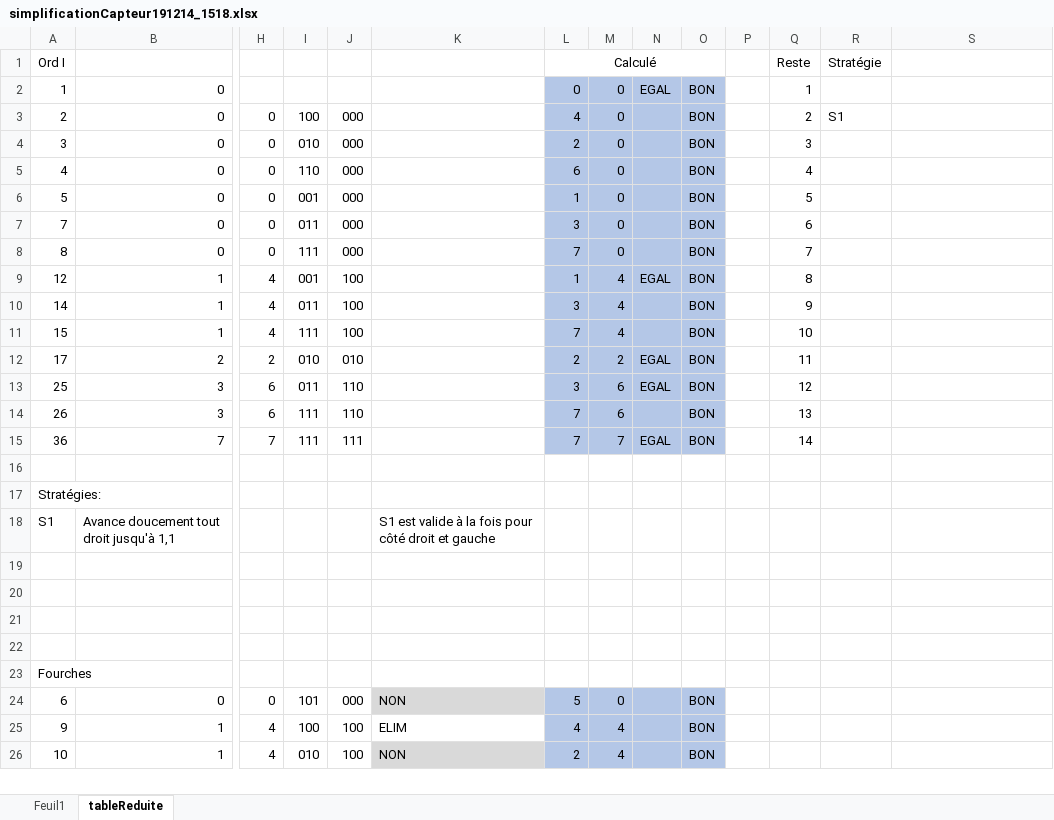
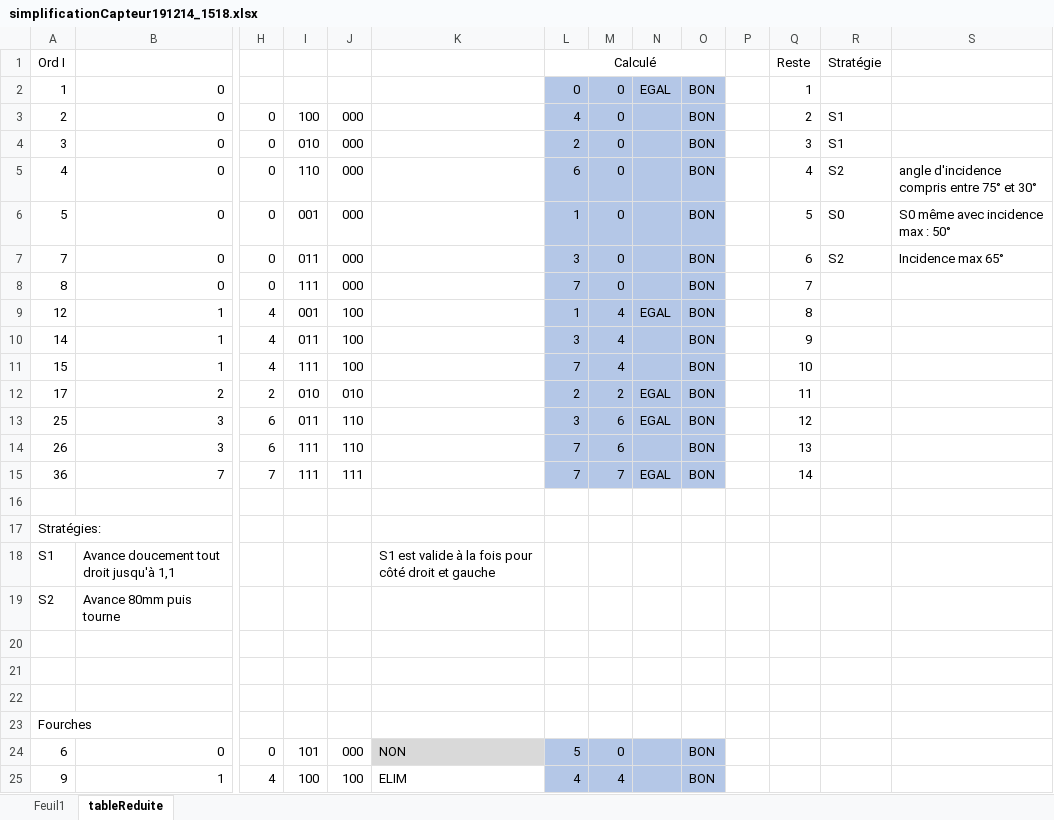
Before and after one commit to volab/permisC2019, an Excel workbook: _01-docs/_01-userDoc/documentionProjetToWeb/source/advanced/simplificationCapteur191214_1518.xlsx, sheet tableReduite, drawn as a sheet; only a part is shown, gaps mark what is left out; the shorter side is filled out with more unchanged rows; values as stored, in another font and other column widths than the file's, no borders; rows hold the shown columns only; the diff names each change by its address in the sheet, - before the commit and + after, or states it on an @@ line.

```diff
--- a/_01-docs/_01-userDoc/documentionProjetToWeb/source/advanced/simplificationCapteur191214_1518.xlsx (sheet tableReduite)
+++ b/_01-docs/_01-userDoc/documentionProjetToWeb/source/advanced/simplificationCapteur191214_1518.xlsx (sheet tableReduite)
-R4: (empty)
+R4: S1
-R5: (empty)
+R5: S2
-S5: (empty)
+S5: angle d'incidence compris entre 75° et 30°
-R6: (empty)
+R6: S0
-S6: (empty)
+S6: S0 même avec incidence max : 50°
-R7: (empty)
+R7: S2
-S7: (empty)
+S7: Incidence max 65°
-row 19: (empty)
+row 19: S2 | Avance 80mm puis tourne
```
Also changed, not shown: _01-docs/_01-userDoc/documentionProjetToWeb/source/advanced/speeds.xlsx, 6 other files.
